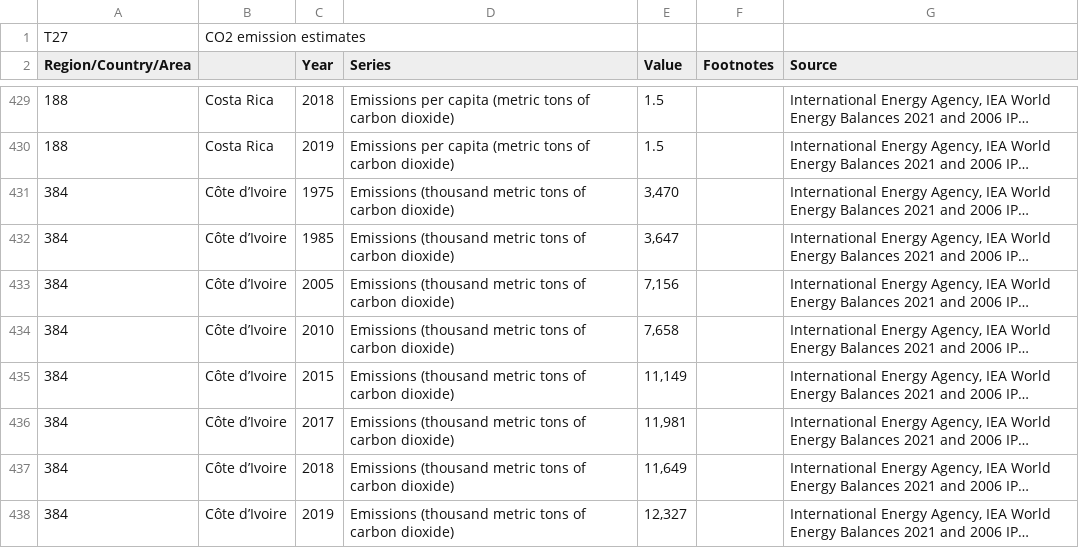
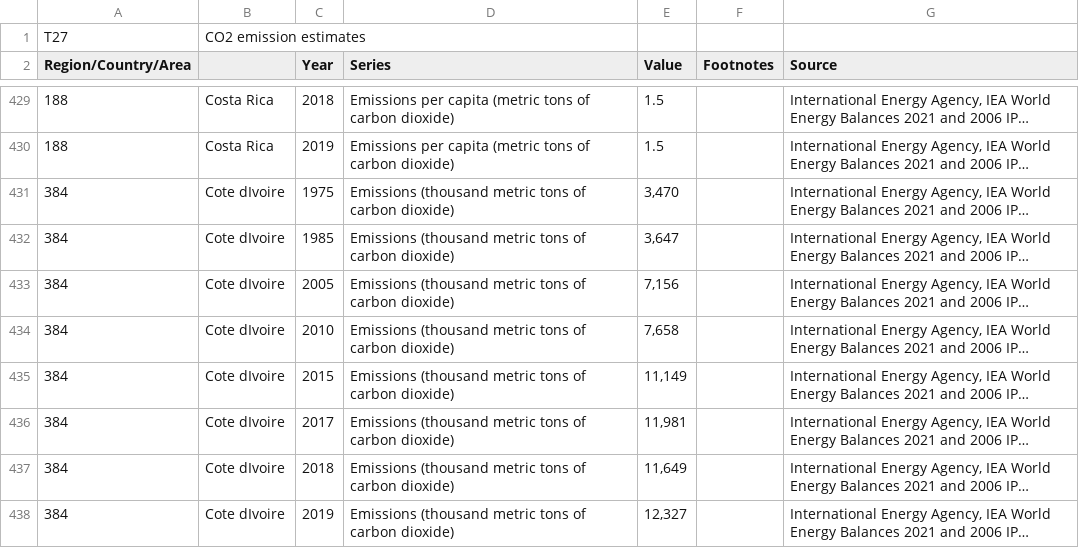
Before and after one commit to christinasherpa24/SONIC, a CSV file: data-raw/UN_Carbon_Emission_Estimates.csv, drawn as a sheet; only a part is shown, gaps mark what is left out; long unchanged cells end in …; the diff covers the shown part only; the diff names each change by its address in the sheet, - before the commit and + after, or states it on an @@ line.

```diff
--- a/data-raw/UN_Carbon_Emission_Estimates.csv
+++ b/data-raw/UN_Carbon_Emission_Estimates.csv
-B431:B438: Côte d’Ivoire
+B431:B438: Cote dIvoire
```
Also changed, not shown: 151 edited cells elsewhere in this file, 1 other file.
